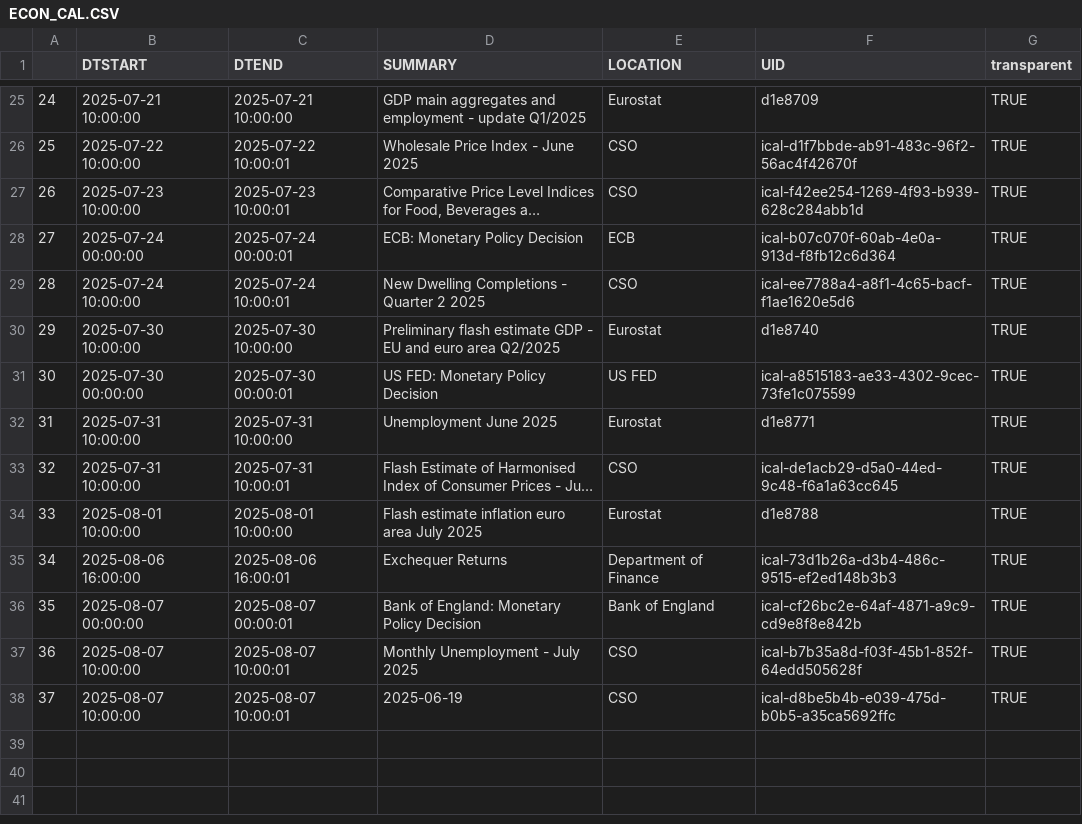
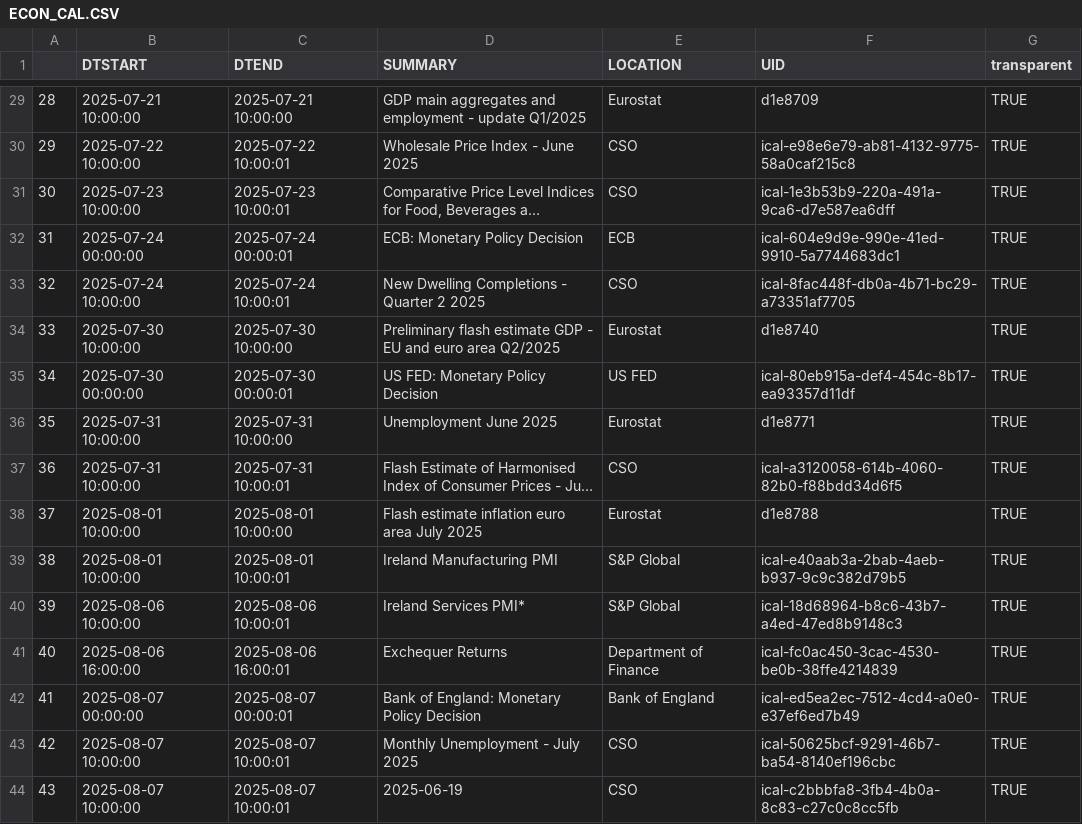
Before and after one commit to mflanagan201/gcal_auto, a CSV file: ECON_CAL.CSV, drawn as a sheet; only a part is shown, gaps mark what is left out; long unchanged cells end in …; addresses are those after the commit; the diff covers the shown part only; the diff names each change by its address in the sheet, - before the commit and + after, or states it on an @@ line.

```diff
--- a/ECON_CAL.CSV
+++ b/ECON_CAL.CSV
@@ column A renumbered from row 11 down @@
-F30 (UID): ical-d1f7bbde-ab91-483c-96f2-56ac4f42670f
+F30 (UID): ical-e98e6e79-ab81-4132-9775-58a0caf215c8
-F31 (UID): ical-f42ee254-1269-4f93-b939-628c284abb1d
+F31 (UID): ical-1e3b53b9-220a-491a-9ca6-d7e587ea6dff
-F32 (UID): ical-b07c070f-60ab-4e0a-913d-f8fb12c6d364
+F32 (UID): ical-604e9d9e-990e-41ed-9910-5a7744683dc1
-F33 (UID): ical-ee7788a4-a8f1-4c65-bacf-f1ae1620e5d6
+F33 (UID): ical-8fac448f-db0a-4b71-bc29-a73351af7705
-F35 (UID): ical-a8515183-ae33-4302-9cec-73fe1c075599
+F35 (UID): ical-80eb915a-def4-454c-8b17-ea93357d11df
-F37 (UID): ical-de1acb29-d5a0-44ed-9c48-f6a1a63cc645
+F37 (UID): ical-a3120058-614b-4060-82b0-f88bdd34d6f5
+row 39: 38 | 2025-08-01 10:00:00 | 2025-08-01 10:00:01 | Ireland Manufacturing PMI | S&P Global | ical-e40aab3a-2bab-4aeb-b937-9c9c382d79b5 | TRUE
+row 40: 39 | 2025-08-06 10:00:00 | 2025-08-06 10:00:01 | Ireland Services PMI* | S&P Global | ical-18d68964-b8c6-43b7-a4ed-47ed8b9148c3 | TRUE
-F41 (UID): ical-73d1b26a-d3b4-486c-9515-ef2ed148b3b3
+F41 (UID): ical-fc0ac450-3cac-4530-be0b-38ffe4214839
-F42 (UID): ical-cf26bc2e-64af-4871-a9c9-cd9e8f8e842b
+F42 (UID): ical-ed5ea2ec-7512-4cd4-a0e0-e37ef6ed7b49
-F43 (UID): ical-b7b35a8d-f03f-45b1-852f-64edd505628f
+F43 (UID): ical-50625bcf-9291-46b7-ba54-8140ef196cbc
-F44 (UID): ical-d8be5b4b-e039-475d-b0b5-a35ca5692ffc
+F44 (UID): ical-c2bbbfa8-3fb4-4b0a-8c83-c27c0c8cc5fb
```
Also changed, not shown: 4 added rows and 20 edited cells elsewhere in this file.
